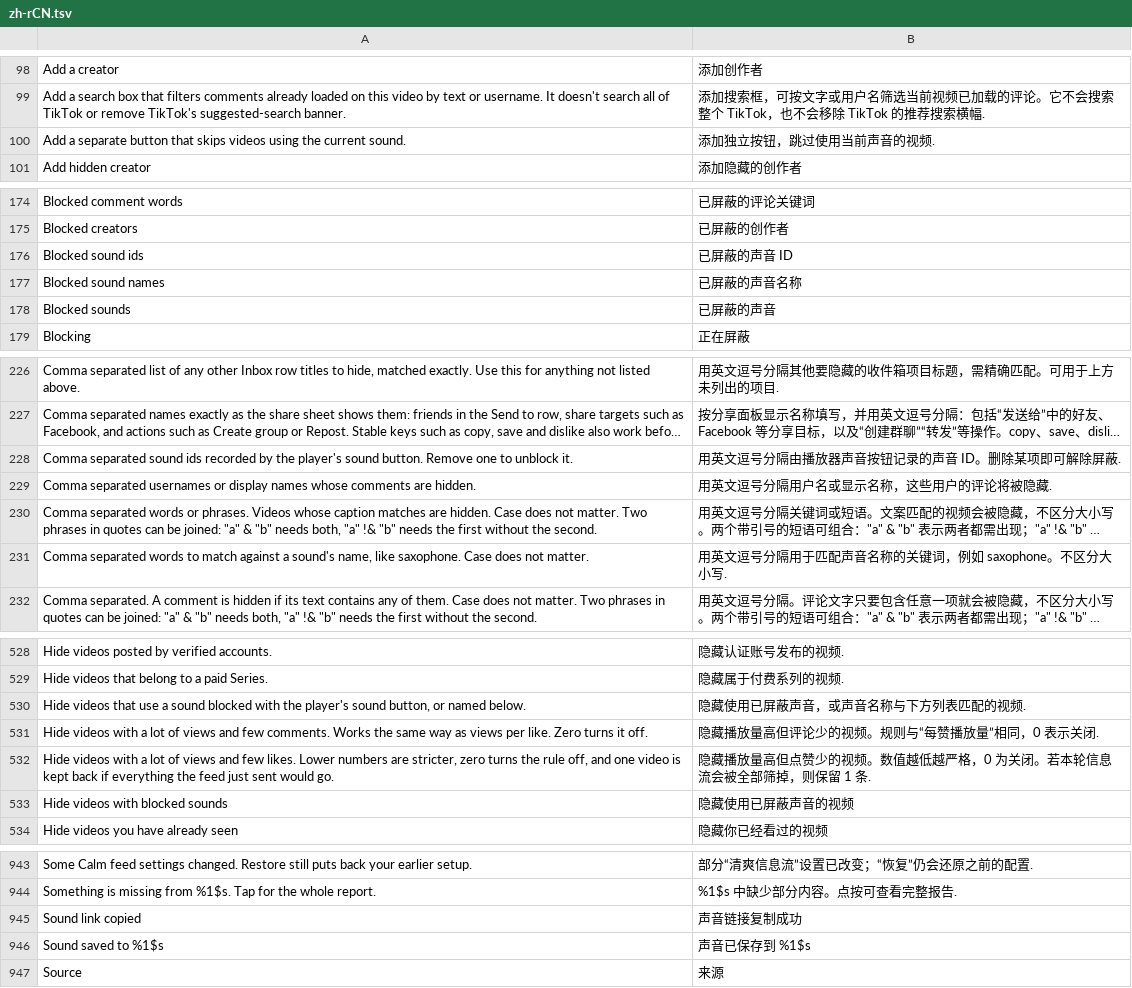
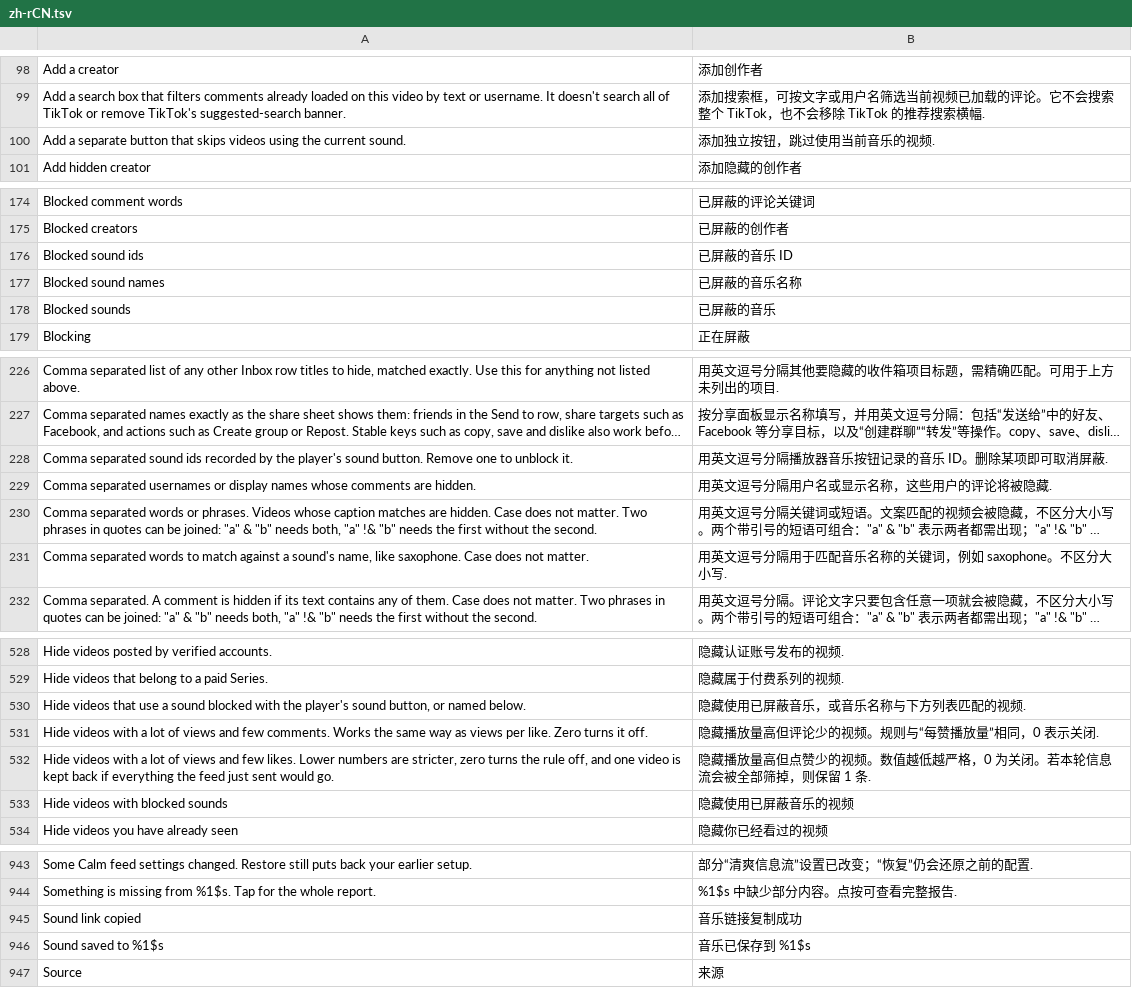
Before and after one commit to Dojz/hushfeed, a TSV file: extensions/tiktok/src/main/l10n/zh-rCN.tsv, drawn as a sheet; only a part is shown, gaps mark what is left out; long unchanged cells end in …; the diff covers the shown part only; the diff names each change by its address in the sheet, - before the commit and + after, or states it on an @@ line.

Commit message:
Align TikTok sound terminology with official Chinese

```diff
--- a/extensions/tiktok/src/main/l10n/zh-rCN.tsv
+++ b/extensions/tiktok/src/main/l10n/zh-rCN.tsv
-B100: 添加独立按钮，跳过使用当前声音的视频.
+B100: 添加独立按钮，跳过使用当前音乐的视频.
-B176: 已屏蔽的声音 ID
+B176: 已屏蔽的音乐 ID
-B177: 已屏蔽的声音名称
+B177: 已屏蔽的音乐名称
-B178: 已屏蔽的声音
+B178: 已屏蔽的音乐
-B228: 用英文逗号分隔由播放器声音按钮记录的声音 ID。删除某项即可解除屏蔽.
+B228: 用英文逗号分隔播放器音乐按钮记录的音乐 ID。删除某项即可取消屏蔽.
-B231: 用英文逗号分隔用于匹配声音名称的关键词，例如 saxophone。不区分大小写.
+B231: 用英文逗号分隔用于匹配音乐名称的关键词，例如 saxophone。不区分大小写.
-B530: 隐藏使用已屏蔽声音，或声音名称与下方列表匹配的视频.
+B530: 隐藏使用已屏蔽音乐，或音乐名称与下方列表匹配的视频.
-B533: 隐藏使用已屏蔽声音的视频
+B533: 隐藏使用已屏蔽音乐的视频
-B945: 声音链接复制成功
+B945: 音乐链接复制成功
-B946: 声音已保存到 %1$s
+B946: 音乐已保存到 %1$s
```
Also changed, not shown: 8 edited cells elsewhere in this file.
